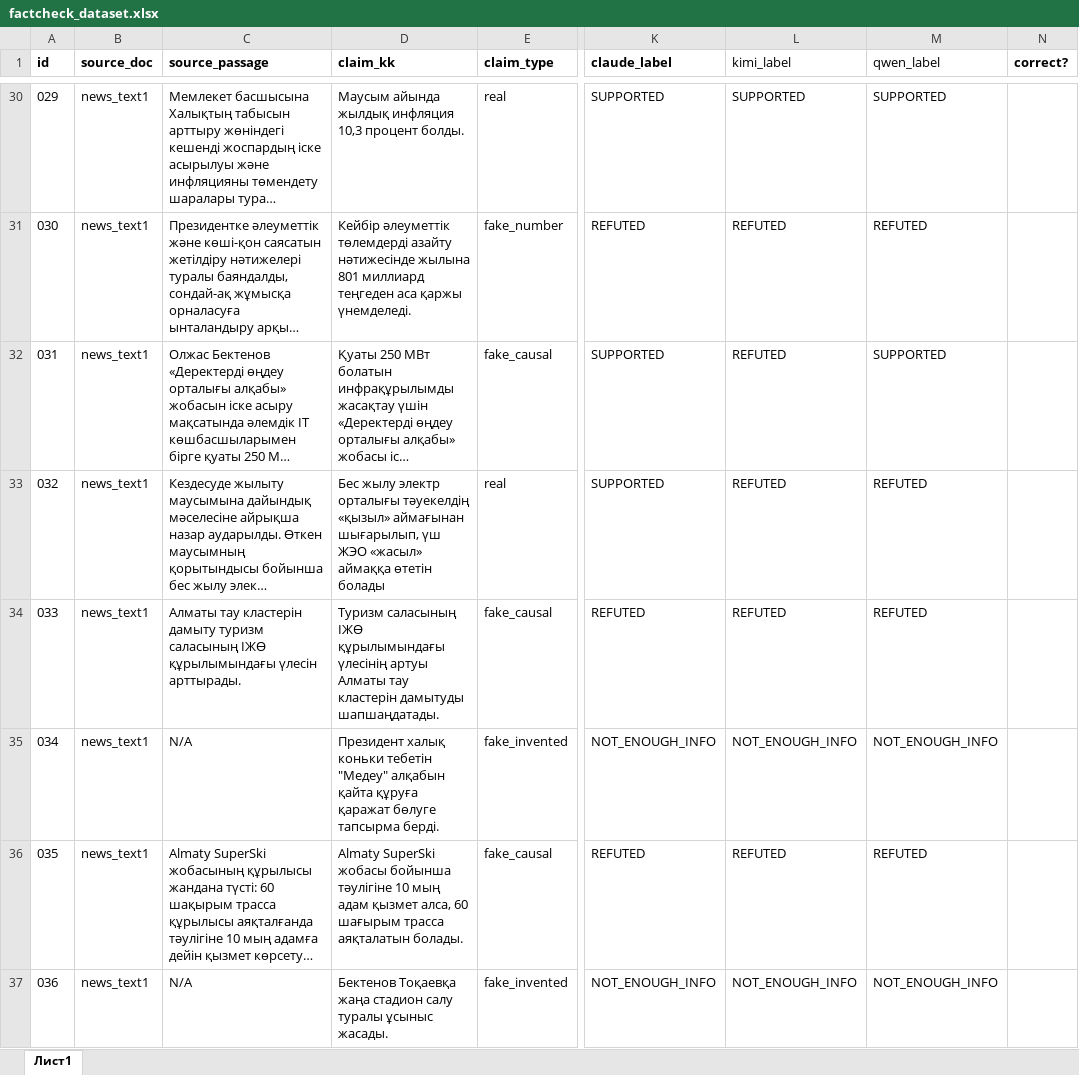
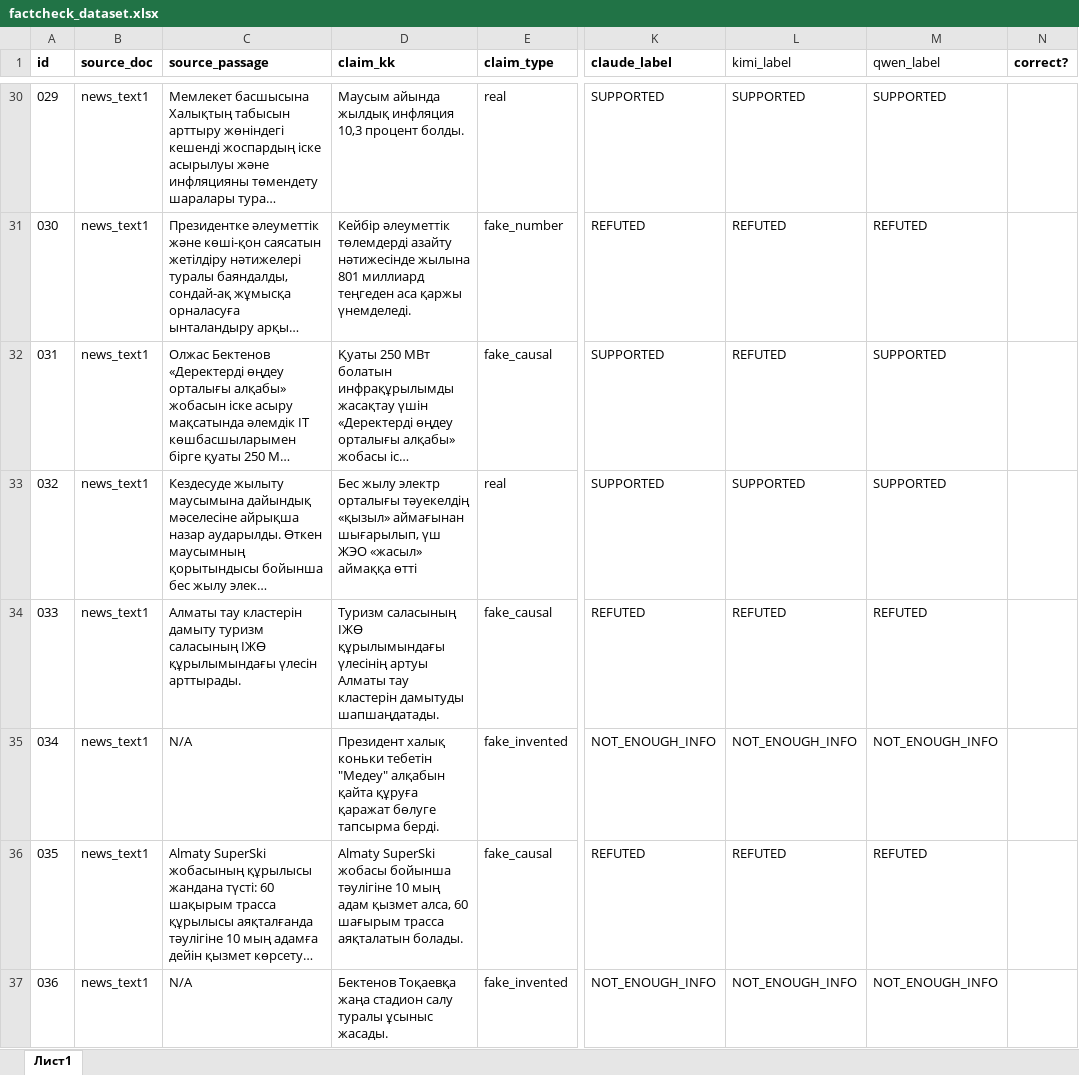
Before and after one commit to Tim2190/kazakh-factcheck-benchmark, an Excel workbook: factcheck_dataset.xlsx, sheet Лист1, drawn as a sheet; only a part is shown, gaps mark what is left out; long unchanged cells end in …; values as stored, in another font and other column widths than the file's, no borders; the diff names each change by its address in the sheet, - before the commit and + after, or states it on an @@ line.

```diff
--- a/factcheck_dataset.xlsx (sheet Лист1)
+++ b/factcheck_dataset.xlsx (sheet Лист1)
-D33 (claim_kk): …«жасыл» аймаққа өтетін болады
+D33 (claim_kk): …«жасыл» аймаққа өтті
-L33 (kimi_label): REFUTED
+L33 (kimi_label): SUPPORTED
-M33 (qwen_label): REFUTED
+M33 (qwen_label): SUPPORTED
```
Also changed, not shown: 5 other files.
